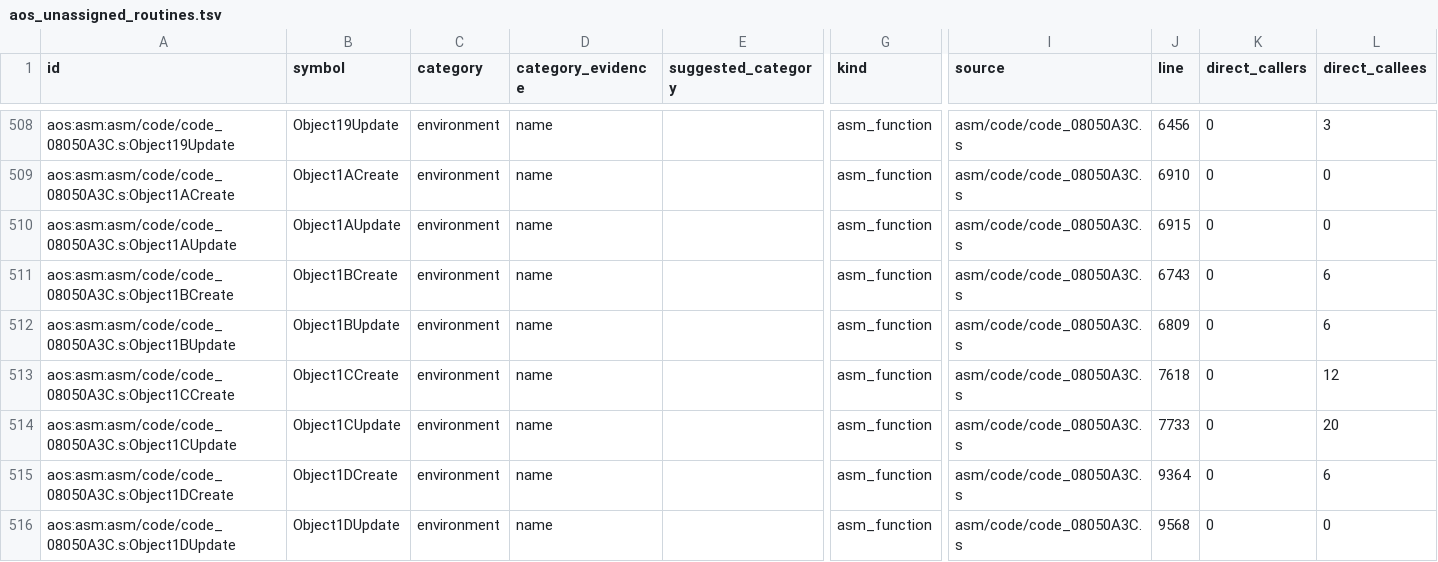
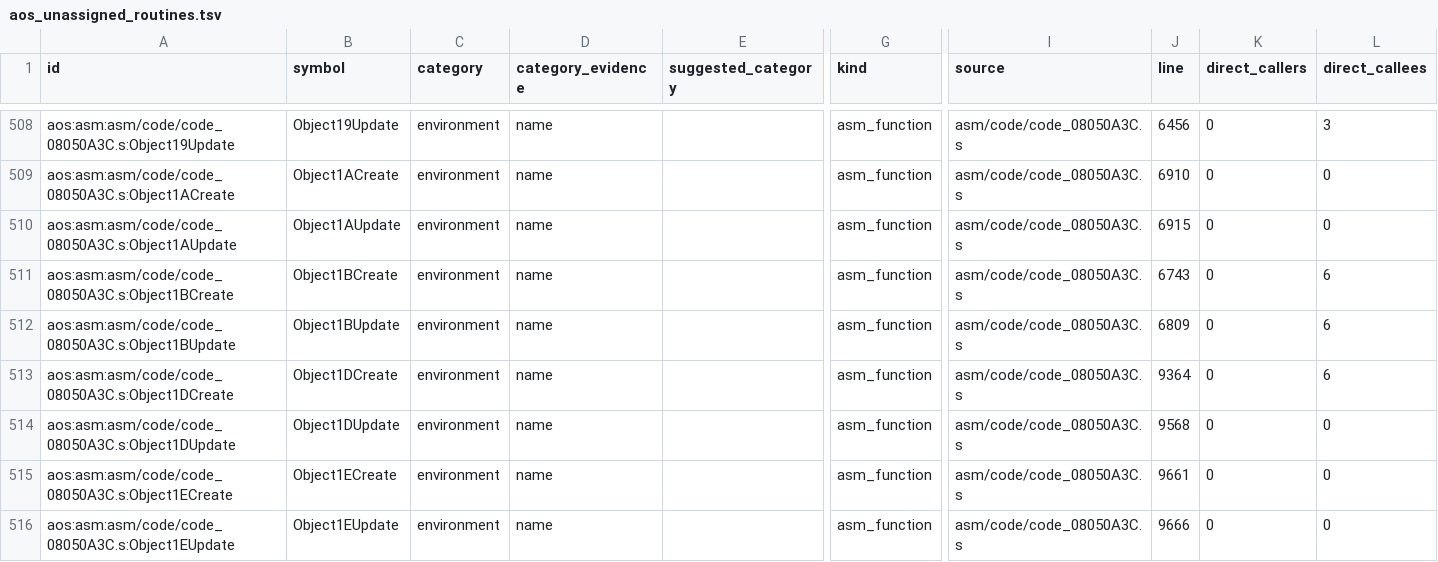
Before and after one commit to wozt/metroidvania, a TSV file: data/native_parity/aos_unassigned_routines.tsv, drawn as a sheet; only a part is shown, gaps mark what is left out; the shorter side is filled out with more unchanged rows; rows hold the shown columns only; the diff names each change by its address in the sheet, - before the commit and + after, or states it on an @@ line.

```diff
--- a/data/native_parity/aos_unassigned_routines.tsv
+++ b/data/native_parity/aos_unassigned_routines.tsv
-row 513: aos:asm:asm/code/code_08050A3C.s:Object1CCreate | Object1CCreate | environment | name |  | asm_function | asm/code/code_08050A3C.s | 7618 | 0 | 12
-row 514: aos:asm:asm/code/code_08050A3C.s:Object1CUpdate | Object1CUpdate | environment | name |  | asm_function | asm/code/code_08050A3C.s | 7733 | 0 | 20
```
Also changed, not shown: data/dashboard/features.tsv, data/native_parity/annotations.tsv, 14 other files.
